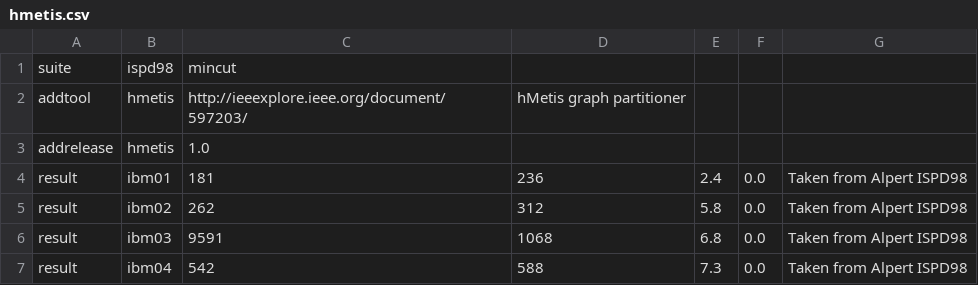
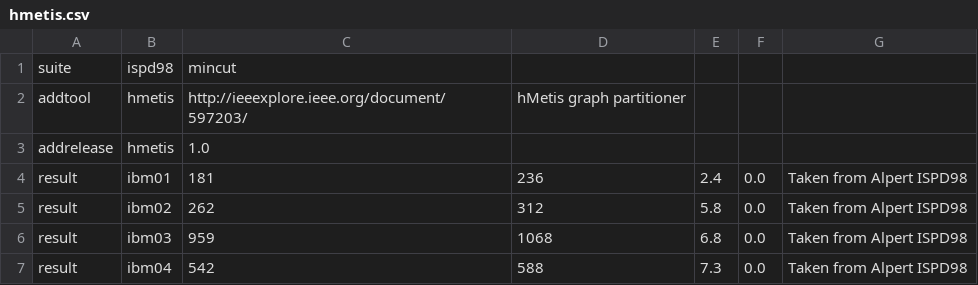
Before and after one commit to profmadden/benchmarker, a CSV file: data/ispd98/mincut/hmetis.csv, drawn as a sheet.

Commit message:
Added the ISPD2020 template starter, fixed a typo in hMetis

```diff
--- a/data/ispd98/mincut/hmetis.csv
+++ b/data/ispd98/mincut/hmetis.csv
@@ -5,3 +5,3 @@ result,ibm01,181,236,2.4,0.0,"Taken from Alpert ISPD98"
 result,ibm02,262,312,5.8,0.0,"Taken from Alpert ISPD98"
-result,ibm03,9591,1068,6.8,0.0,"Taken from Alpert ISPD98"
+result,ibm03,959,1068,6.8,0.0,"Taken from Alpert ISPD98"
 result,ibm04,542,588,7.3,0.0,"Taken from Alpert ISPD98"
```
Also changed, not shown: 3 other files.
